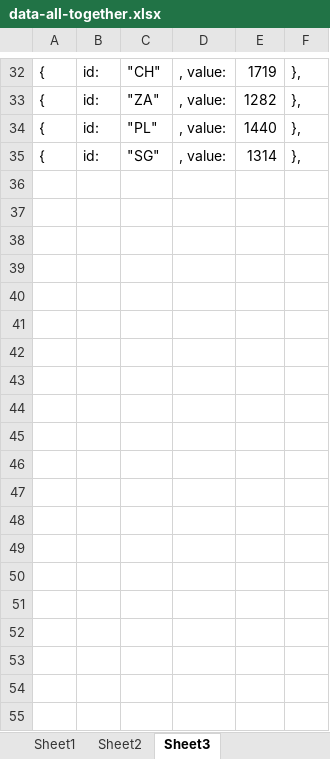
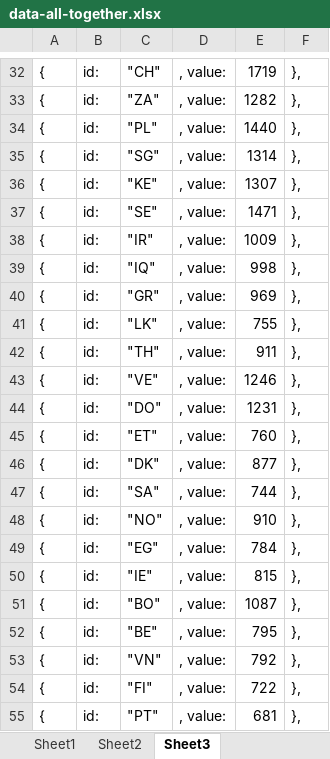
Before and after one commit to complex-analysis/complex-analysis.github.io, an Excel workbook: applets/maps-info/data/data-all-together.xlsx, sheet Sheet3, drawn as a sheet; only a part is shown, gaps mark what is left out; values as stored, in another font and other column widths than the file's, no borders; the diff covers the shown part only; the diff names each change by its address in the sheet, - before the commit and + after, or states it on an @@ line.

```diff
--- a/applets/maps-info/data/data-all-together.xlsx (sheet Sheet3)
+++ b/applets/maps-info/data/data-all-together.xlsx (sheet Sheet3)
+row 36: { | id: | "KE" | , value: | 1307 | },
+row 37: { | id: | "SE" | , value: | 1471 | },
+row 38: { | id: | "IR" | , value: | 1009 | },
+row 39: { | id: | "IQ" | , value: | 998 | },
+row 40: { | id: | "GR" | , value: | 969 | },
+row 41: { | id: | "LK" | , value: | 755 | },
+row 42: { | id: | "TH" | , value: | 911 | },
+row 43: { | id: | "VE" | , value: | 1246 | },
+row 44: { | id: | "DO" | , value: | 1231 | },
+row 45: { | id: | "ET" | , value: | 760 | },
+row 46: { | id: | "DK" | , value: | 877 | },
+row 47: { | id: | "SA" | , value: | 744 | },
+row 48: { | id: | "NO" | , value: | 910 | },
+row 49: { | id: | "EG" | , value: | 784 | },
+row 50: { | id: | "IE" | , value: | 815 | },
+row 51: { | id: | "BO" | , value: | 1087 | },
+row 52: { | id: | "BE" | , value: | 795 | },
+row 53: { | id: | "VN" | , value: | 792 | },
+row 54: { | id: | "FI" | , value: | 722 | },
+row 55: { | id: | "PT" | , value: | 681 | },
```
Also changed, not shown: 139 added rows elsewhere in this sheet, sheet Sheet1, 1 other file.
